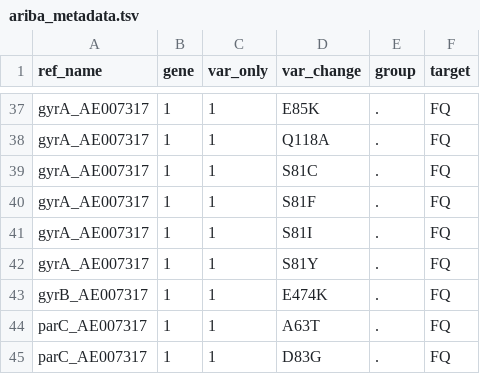
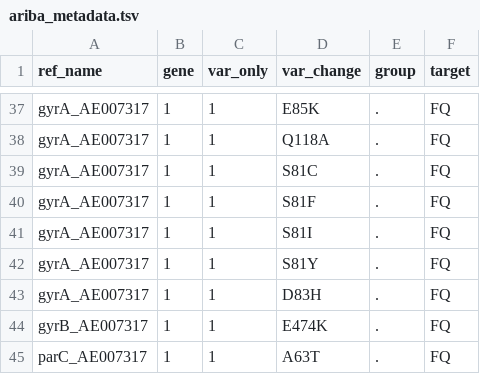
Before and after one commit to HarryHung/assorted-scripts, a TSV file: test-ariba-db-nf/data/ariba_metadata.tsv, drawn as a sheet; only a part is shown, gaps mark what is left out; the shorter side is filled out with more unchanged rows.

Commit message:
Add more gyrA mutation from AMRFinderPlus

```diff
--- a/test-ariba-db-nf/data/ariba_metadata.tsv
+++ b/test-ariba-db-nf/data/ariba_metadata.tsv
@@ -42,2 +42,3 @@ gyrA_AE007317	1	1	S81I	.	FQ
 gyrA_AE007317	1	1	S81Y	.	FQ
+gyrA_AE007317	1	1	D83H	.	FQ
 gyrB_AE007317	1	1	E474K	.	FQ
```
